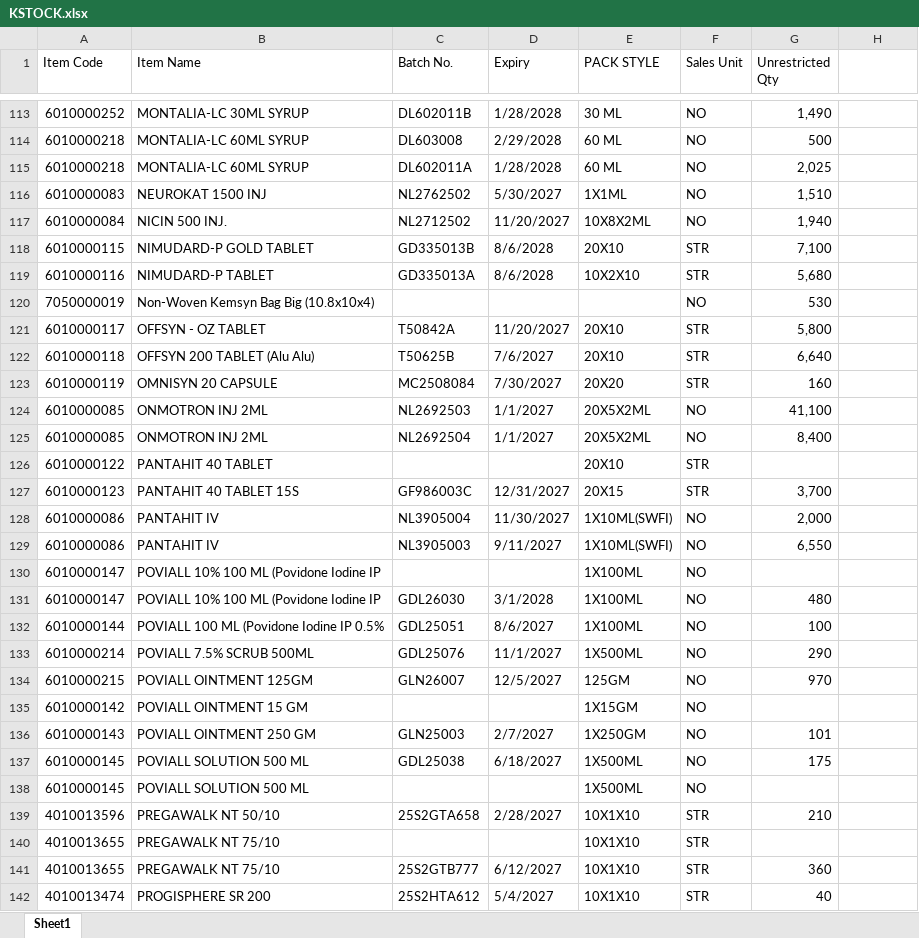
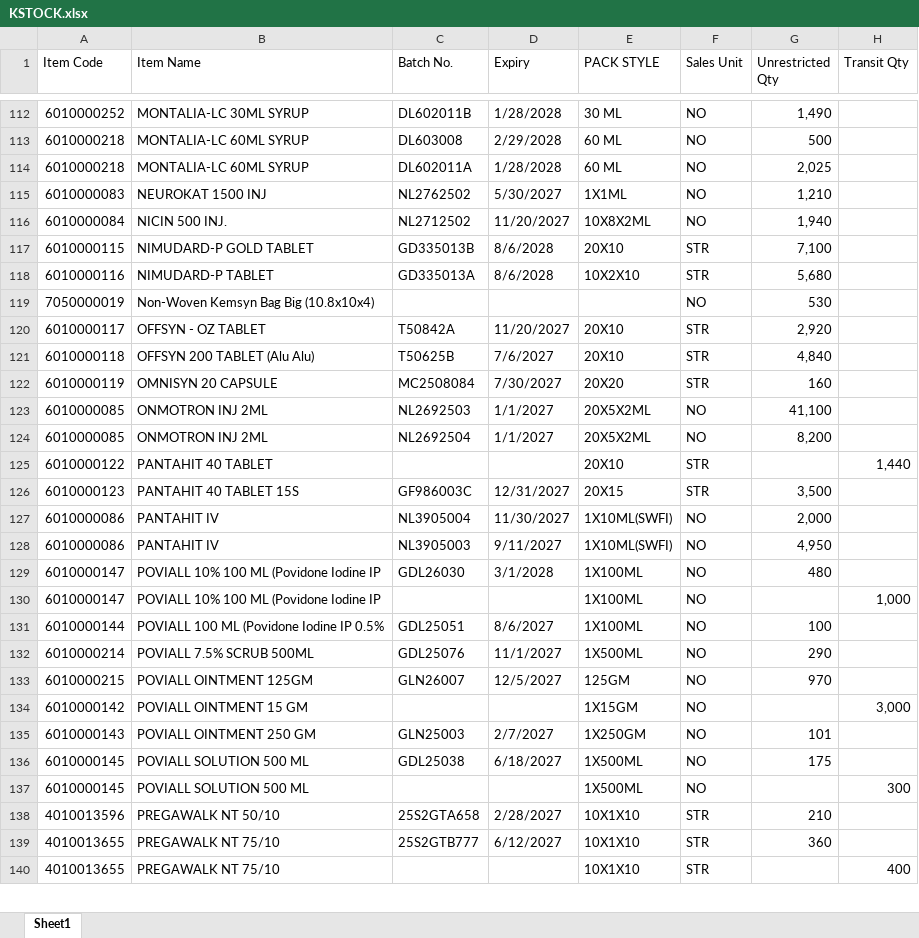
Before and after one commit to ishwarpharma/kemsyn, an Excel workbook: KSTOCK.xlsx, sheet Sheet1, drawn as a sheet; only a part is shown, gaps mark what is left out; values as stored, in another font and other column widths than the file's, no cell formats; removed rows and columns are numbered as before the commit, all else as after; the diff covers the shown part only; the diff names each change by its address in the sheet, - before the commit and + after, or states it on an @@ line.

Commit message:
Add files via upload

```diff
--- a/KSTOCK.xlsx (sheet Sheet1)
+++ b/KSTOCK.xlsx (sheet Sheet1)
-H1: (empty)
+H1: Transit Qty
-G115 (Unrestricted Qty): 1,510
+G115 (Unrestricted Qty): 1,210
-G120 (Unrestricted Qty): 5,800
+G120 (Unrestricted Qty): 2,920
-G121 (Unrestricted Qty): 6,640
+G121 (Unrestricted Qty): 4,840
-G124 (Unrestricted Qty): 8,400
+G124 (Unrestricted Qty): 8,200
-H125 (Transit Qty): (empty)
+H125 (Transit Qty): 1,440
-G126 (Unrestricted Qty): 3,700
+G126 (Unrestricted Qty): 3,500
-G128 (Unrestricted Qty): 6,550
+G128 (Unrestricted Qty): 4,950
-row 130: 6010000147 | POVIALL 10% 100 ML (Povidone Iodine IP |  |  | 1X100ML | NO
+row 130: 6010000147 | POVIALL 10% 100 ML (Povidone Iodine IP |  |  | 1X100ML | NO |  | 1,000
-H134 (Transit Qty): (empty)
+H134 (Transit Qty): 3,000
-H137 (Transit Qty): (empty)
+H137 (Transit Qty): 300
-row 140: 4010013655 | PREGAWALK NT 75/10 |  |  | 10X1X10 | STR
-row 142: 4010013474 | PROGISPHERE SR 200 | 25S2HTA612 | 5/4/2027 | 10X1X10 | STR | 40
+row 140: 4010013655 | PREGAWALK NT 75/10 |  |  | 10X1X10 | STR |  | 400
```
Also changed, not shown: 5 added rows, 6 removed rows, 7 moved rows and 27 edited cells elsewhere in this sheet, cell formats.
